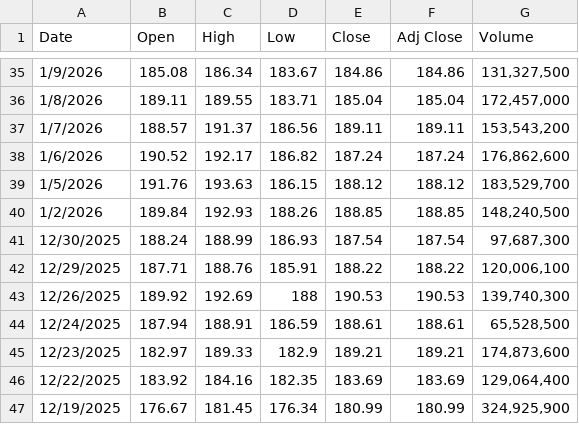
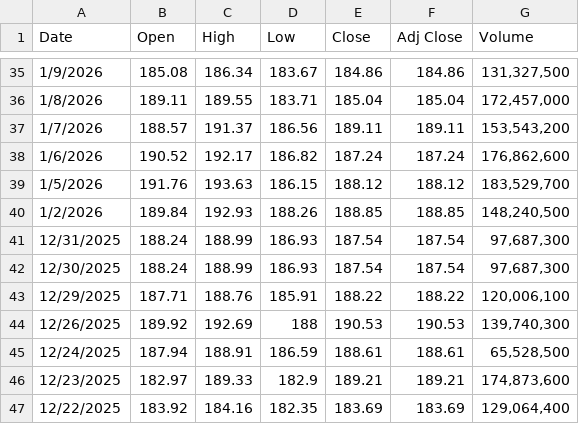
Before and after one commit to SU-IST707-SP26/group-project-algorithm-architects, a CSV file: data/NVDIA .csv, drawn as a sheet; only a part is shown, gaps mark what is left out; the shorter side is filled out with more unchanged rows; the diff names each change by its address in the sheet, - before the commit and + after, or states it on an @@ line.

```diff
--- a/data/NVDIA .csv
+++ b/data/NVDIA .csv
+row 41: 12/31/2025 | 188.24 | 188.99 | 186.93 | 187.54 | 187.54 | 97,687,300
```
Also changed, not shown: data/Amazon.csv, data/Apple.csv, 1 other file.
